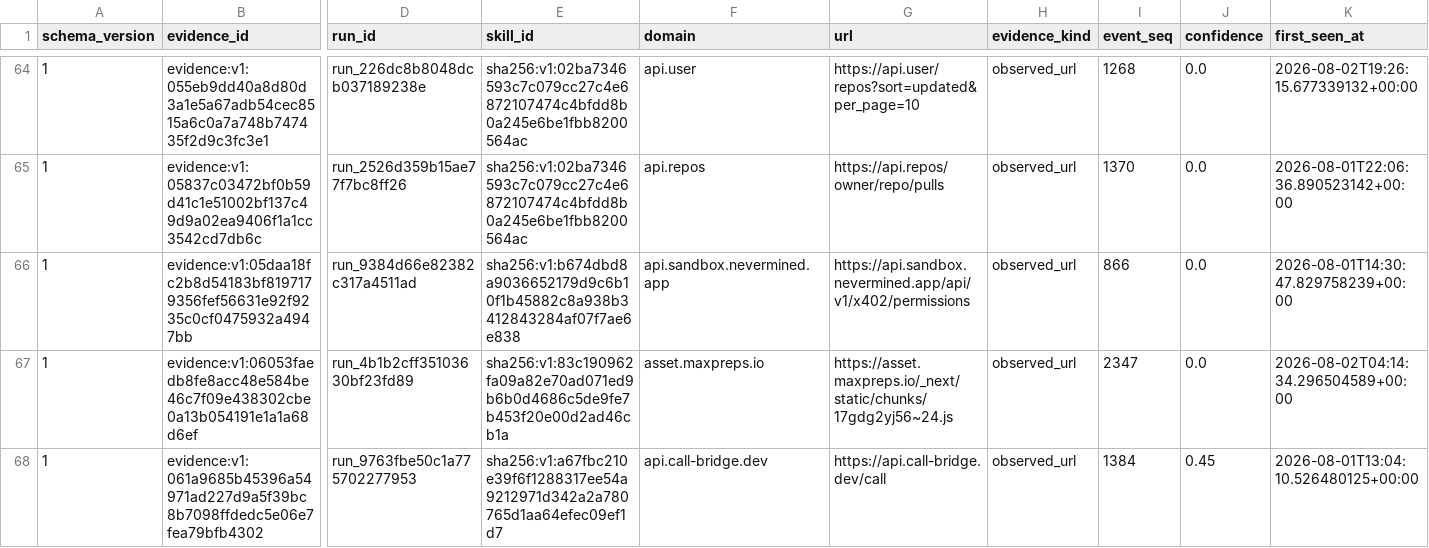
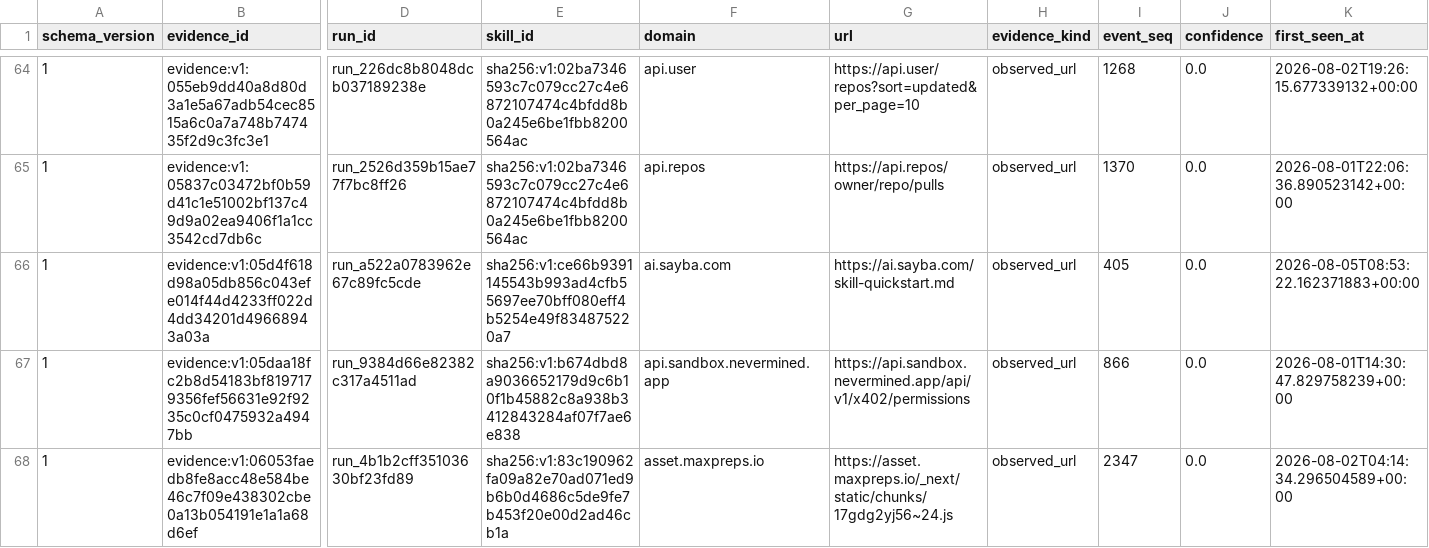
Before and after one commit to vyrus001/skillsissue.ai, a CSV file: data/platform_evidence.csv, drawn as a sheet; only a part is shown, gaps mark what is left out; the shorter side is filled out with more unchanged rows; rows hold the shown columns only; the diff covers the shown part only; the diff names each change by its address in the sheet, - before the commit and + after, or states it on an @@ line.

```diff
--- a/data/platform_evidence.csv
+++ b/data/platform_evidence.csv
+row 66: 1 | evidence:v1:05d4f618d98a05db856c043efe014f44d4233ff022d4dd34201d49668943a03a | run_a522a0783962e67c89fc5cde | sha256:v1:ce66b9391145543b993ad4cfb55697ee70bff080eff4b5254e49f834875220a7 | ai.sayba.com | https://ai.sayba.com/skill-quickstart.md | observed_url | 405 | 0.0 | 2026-08-05T08:53:22.162371883+00:00
```
Also changed, not shown: 13 added rows elsewhere in this file, data/platforms.csv, 1 other file.
